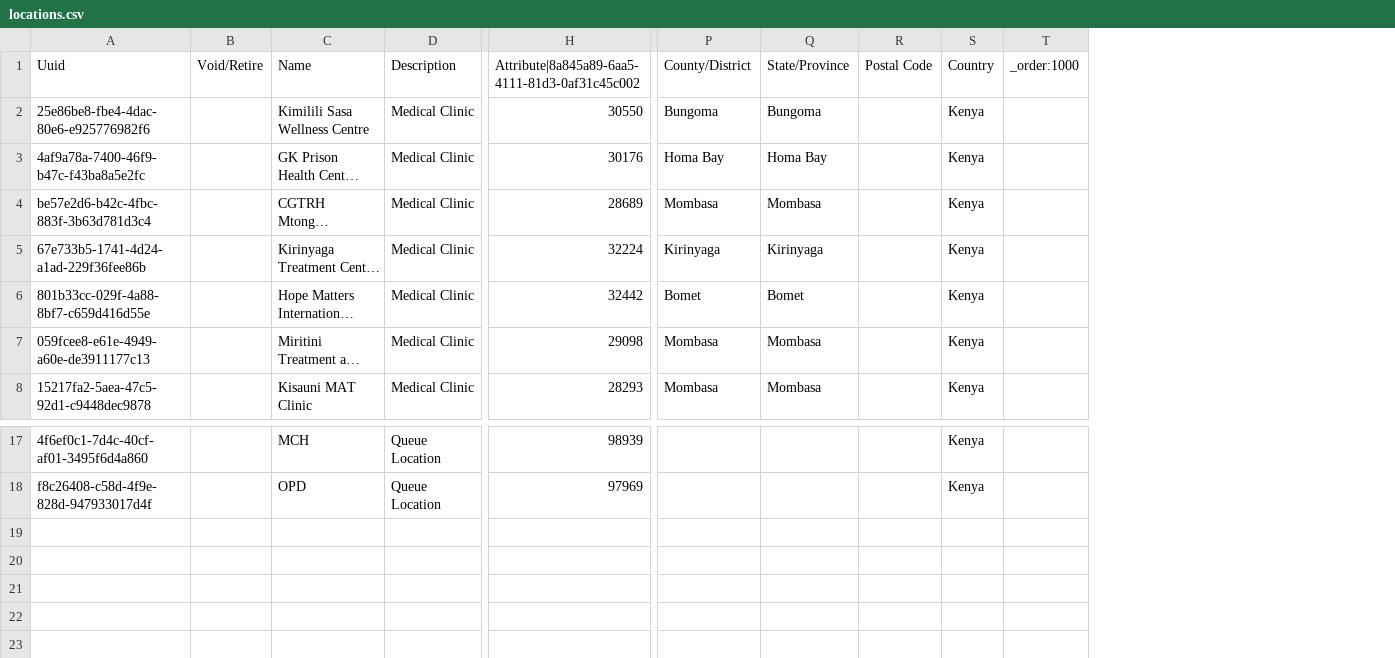
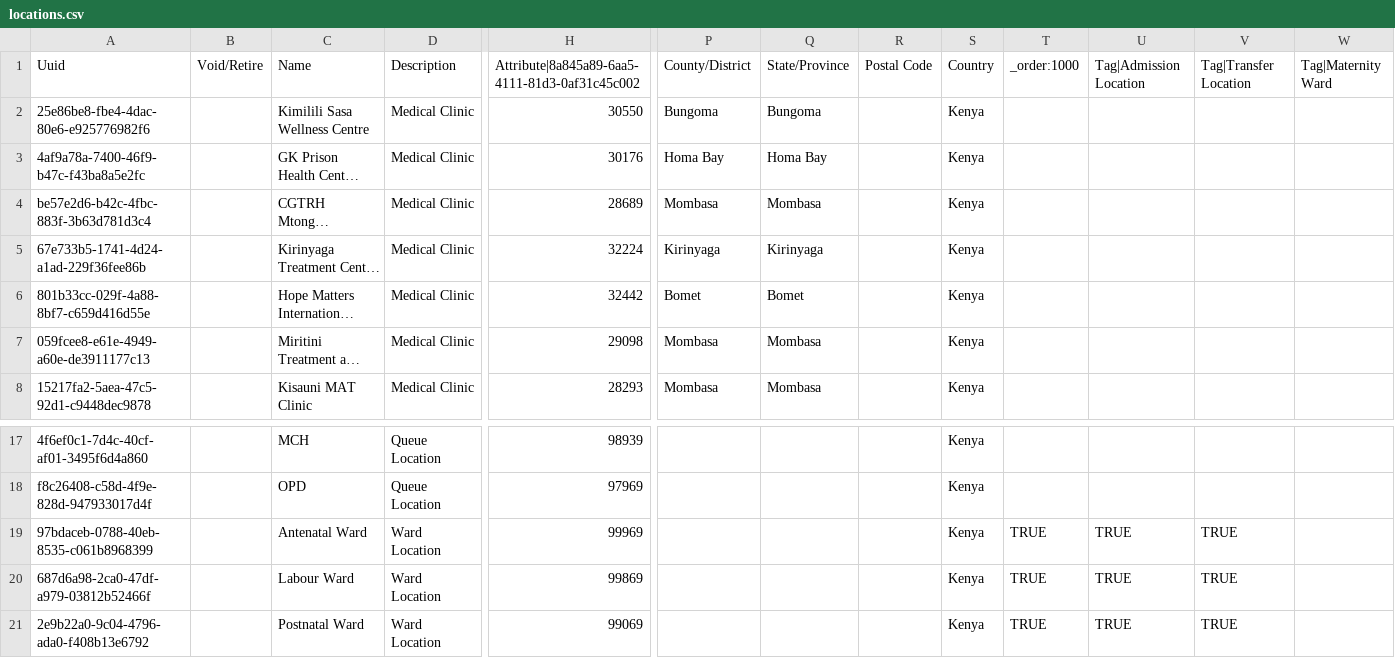
Before and after one commit to enyaencha/openmrs-config-kenyaemr, a CSV file: configuration/locations/locations.csv, drawn as a sheet; only a part is shown, gaps mark what is left out; long unchanged cells end in …; rows hold the shown columns only; the diff names each change by its address in the sheet, - before the commit and + after, or states it on an @@ line.

Commit message:
Configure ward locations (#1513)

```diff
--- a/configuration/locations/locations.csv
+++ b/configuration/locations/locations.csv
+column U, row 1: Tag|Admission Location
+column V, row 1: Tag|Transfer Location
+column W, row 1: Tag|Maternity Ward
+row 19: 97bdaceb-0788-40eb-8535-c061b8968399 |  | Antenatal Ward | Ward Location | 99969 |  |  |  | Kenya | TRUE | TRUE | TRUE
+row 20: 687d6a98-2ca0-47df-a979-03812b52466f |  | Labour Ward | Ward Location | 99869 |  |  |  | Kenya | TRUE | TRUE | TRUE
+row 21: 2e9b22a0-9c04-4796-ada0-f408b13e6792 |  | Postnatal Ward | Ward Location | 99069 |  |  |  | Kenya | TRUE | TRUE | TRUE
```
